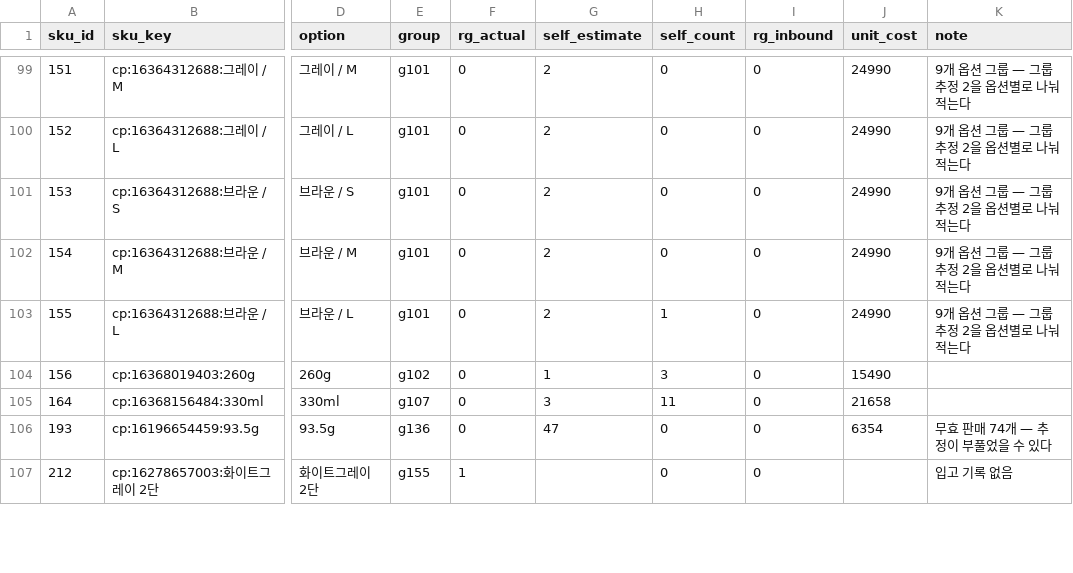
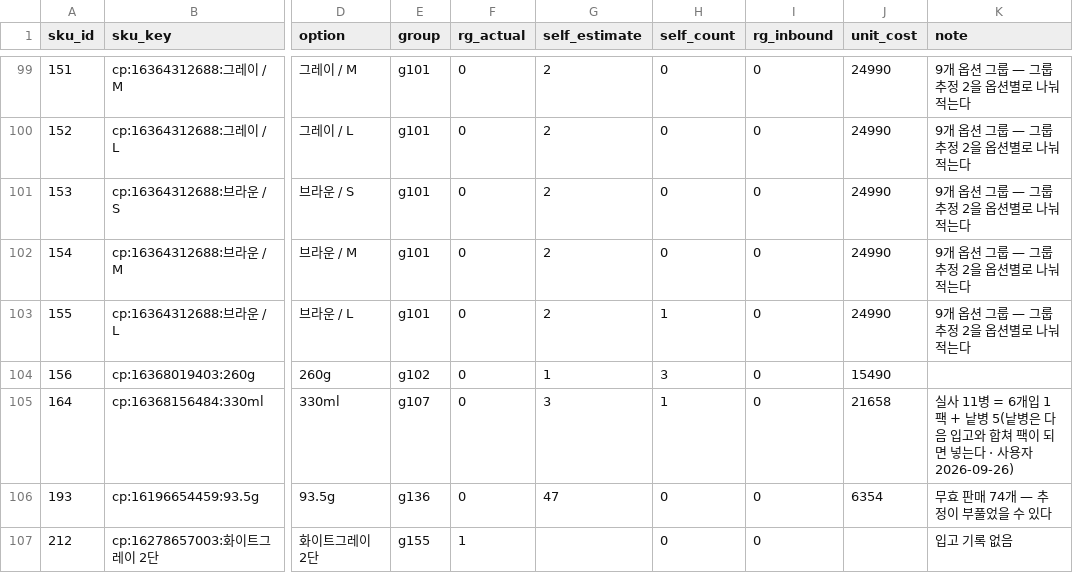
Before and after one commit to stan070628/smart-seller-studio, a CSV file: docs/erp/opening-count-2026-09-26.csv, drawn as a sheet; only a part is shown, gaps mark what is left out; the diff names each change by its address in the sheet, - before the commit and + after, or states it on an @@ line.

```diff
--- a/docs/erp/opening-count-2026-09-26.csv
+++ b/docs/erp/opening-count-2026-09-26.csv
-H105 (self_count): 11
+H105 (self_count): 1
-K105 (note): (empty)
+K105 (note): 실사 11병 = 6개입 1팩 + 낱병 5(낱병은 다음 입고와 합쳐 팩이 되면 넣는다 · 사용자 2026-09-26)
```
Also changed, not shown: 1 other file.
